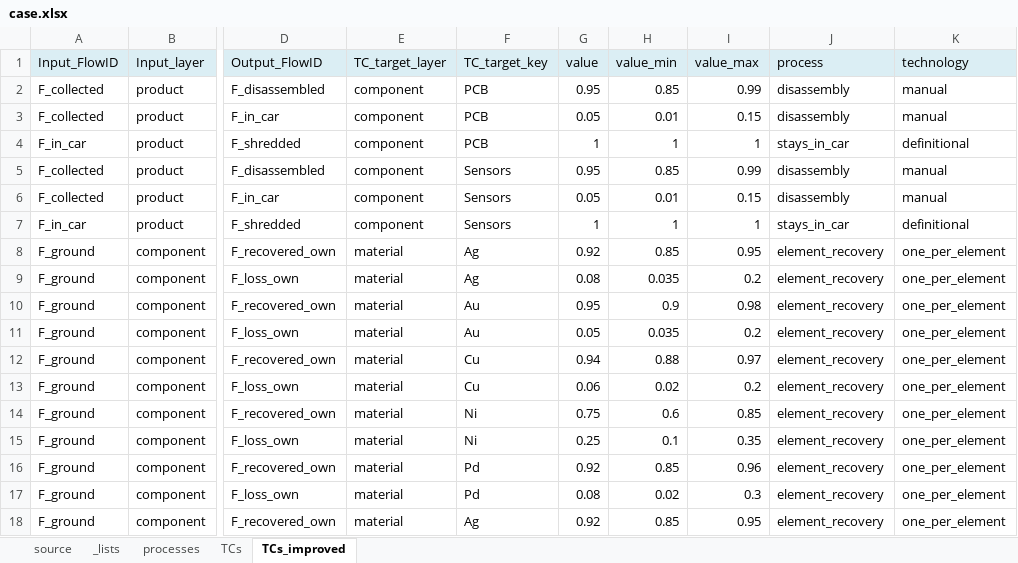
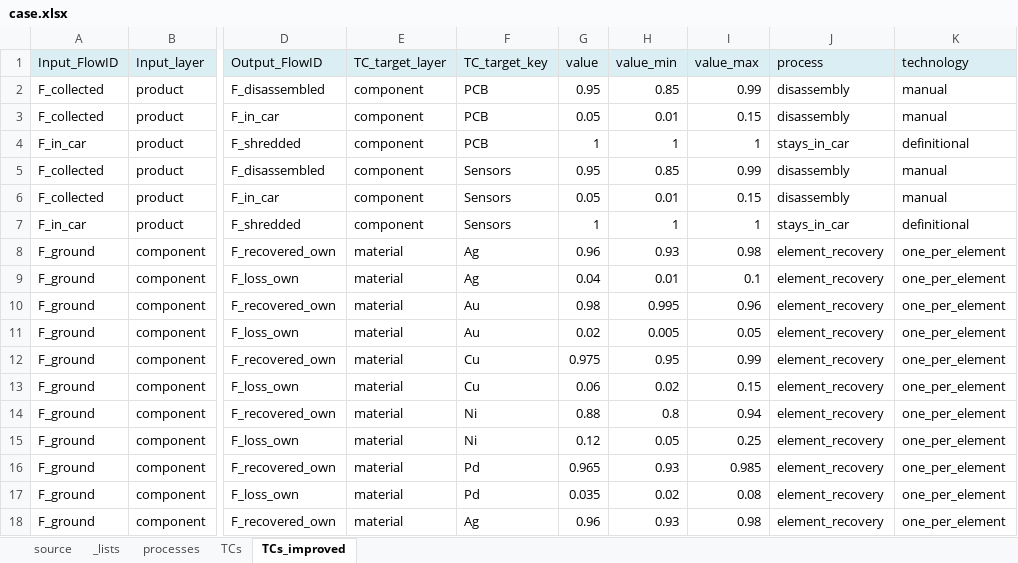
Before and after one commit to MattRoess/RAWCLICRecoveryModel, an Excel workbook: data_folder/bev_electronics_boards/input_data/case.xlsx, sheet TCs_improved, drawn as a sheet; only a part is shown, gaps mark what is left out; values as stored, in another font and other column widths than the file's, no borders; the diff covers the shown part only; the diff names each change by its address in the sheet, - before the commit and + after, or states it on an @@ line.

```diff
--- a/data_folder/bev_electronics_boards/input_data/case.xlsx (sheet TCs_improved)
+++ b/data_folder/bev_electronics_boards/input_data/case.xlsx (sheet TCs_improved)
-G8 (value): 0.92
+G8 (value): 0.96
-H8 (value_min): 0.85
+H8 (value_min): 0.93
-I8 (value_max): 0.95
+I8 (value_max): 0.98
-G9 (value): 0.08
+G9 (value): 0.04
-H9 (value_min): 0.035
+H9 (value_min): 0.01
-I9 (value_max): 0.2
+I9 (value_max): 0.1
-G10 (value): 0.95
+G10 (value): 0.98
-H10 (value_min): 0.9
+H10 (value_min): 0.995
-I10 (value_max): 0.98
+I10 (value_max): 0.96
-G11 (value): 0.05
+G11 (value): 0.02
-H11 (value_min): 0.035
+H11 (value_min): 0.005
-I11 (value_max): 0.2
+I11 (value_max): 0.05
-G12 (value): 0.94
+G12 (value): 0.975
-H12 (value_min): 0.88
+H12 (value_min): 0.95
-I12 (value_max): 0.97
+I12 (value_max): 0.99
-I13 (value_max): 0.2
+I13 (value_max): 0.15
-G14 (value): 0.75
+G14 (value): 0.88
-H14 (value_min): 0.6
+H14 (value_min): 0.8
-I14 (value_max): 0.85
+I14 (value_max): 0.94
-G15 (value): 0.25
+G15 (value): 0.12
-H15 (value_min): 0.1
+H15 (value_min): 0.05
-I15 (value_max): 0.35
+I15 (value_max): 0.25
-G16 (value): 0.92
+G16 (value): 0.965
-H16 (value_min): 0.85
+H16 (value_min): 0.93
-I16 (value_max): 0.96
+I16 (value_max): 0.985
-G17 (value): 0.08
+G17 (value): 0.035
-I17 (value_max): 0.3
+I17 (value_max): 0.08
-G18 (value): 0.92
+G18 (value): 0.96
-H18 (value_min): 0.85
+H18 (value_min): 0.93
-I18 (value_max): 0.95
+I18 (value_max): 0.98
```
Also changed, not shown: 105 edited cells elsewhere in this sheet, params.xlsx, 3 other files.
